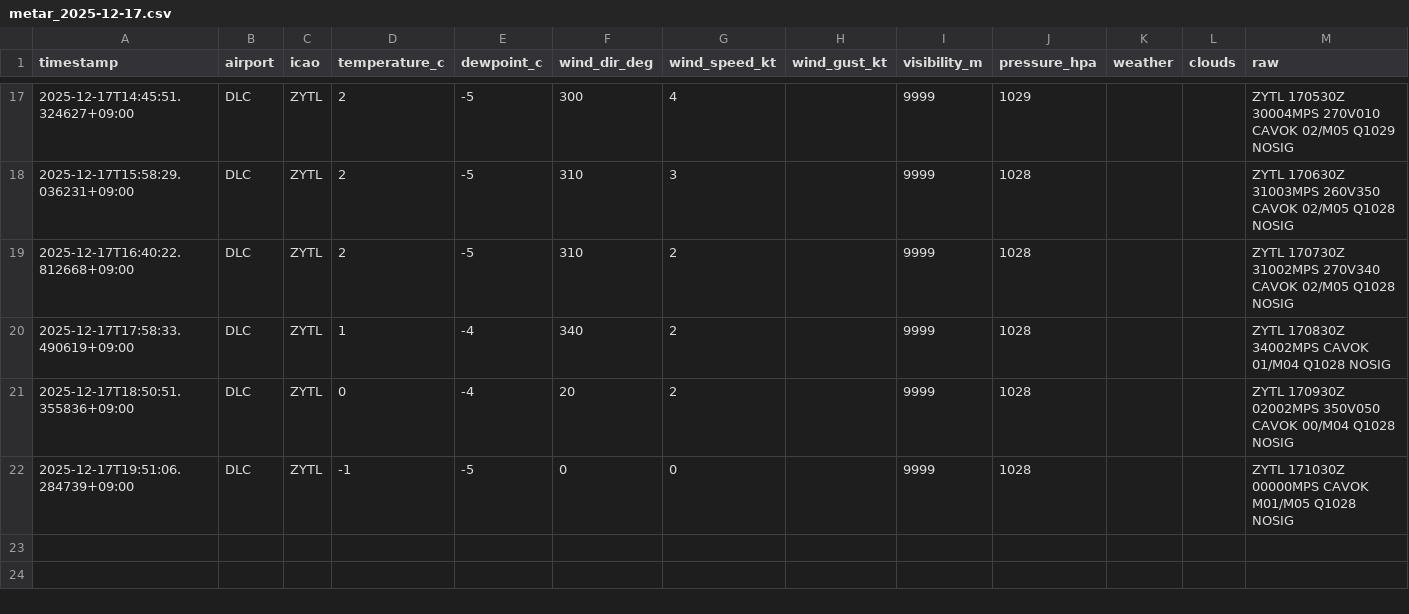
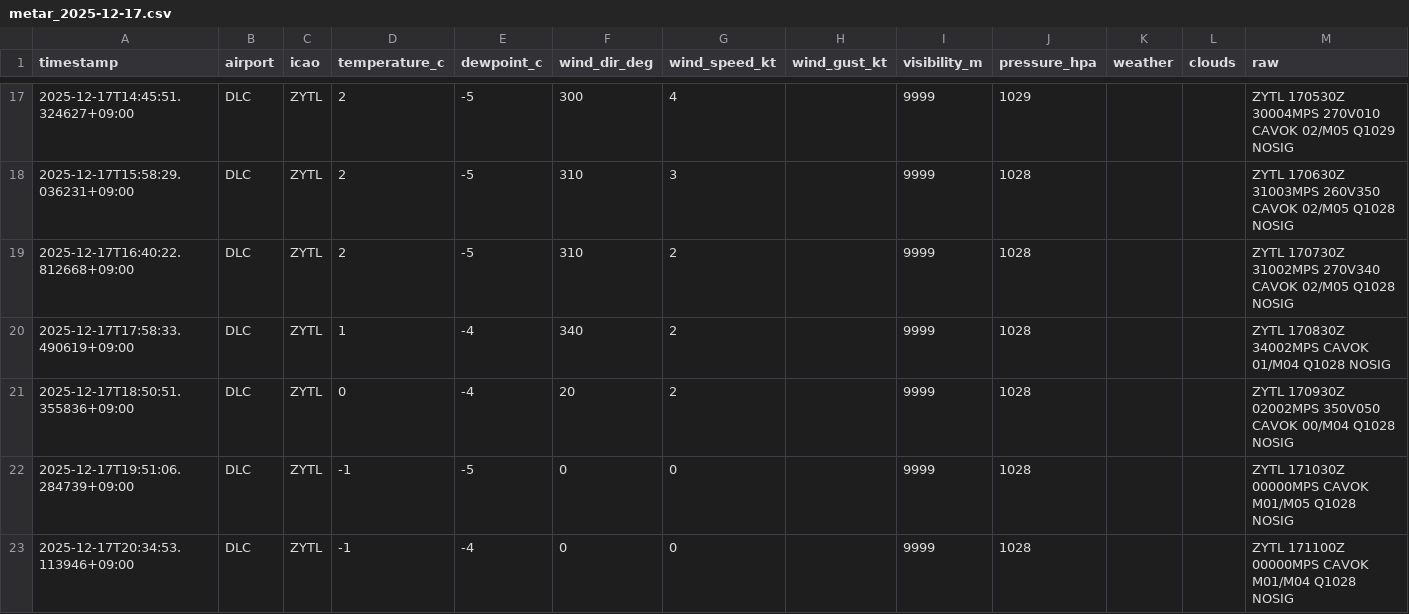
Before and after one commit to sun-1090/MATER-and-TAF, a CSV file: data/DLC/metar_2025-12-17.csv, drawn as a sheet; only a part is shown, gaps mark what is left out.

```diff
--- a/data/DLC/metar_2025-12-17.csv
+++ b/data/DLC/metar_2025-12-17.csv
@@ -22 +22,2 @@ timestamp,airport,icao,temperature_c,dewpoint_c,wind_dir_deg,wind_speed_kt,wind_
 2025-12-17T19:51:06.284739+09:00,DLC,ZYTL,-1,-5,0,0,,9999,1028,,,ZYTL 171030Z 00000MPS CAVOK M01/M05 Q1028 NOSIG
+2025-12-17T20:34:53.113946+09:00,DLC,ZYTL,-1,-4,0,0,,9999,1028,,,ZYTL 171100Z 00000MPS CAVOK M01/M04 Q1028 NOSIG
```
Also changed, not shown: data/HND/metar_2025-12-17.csv, data/NRT/metar_2025-12-17.csv.
